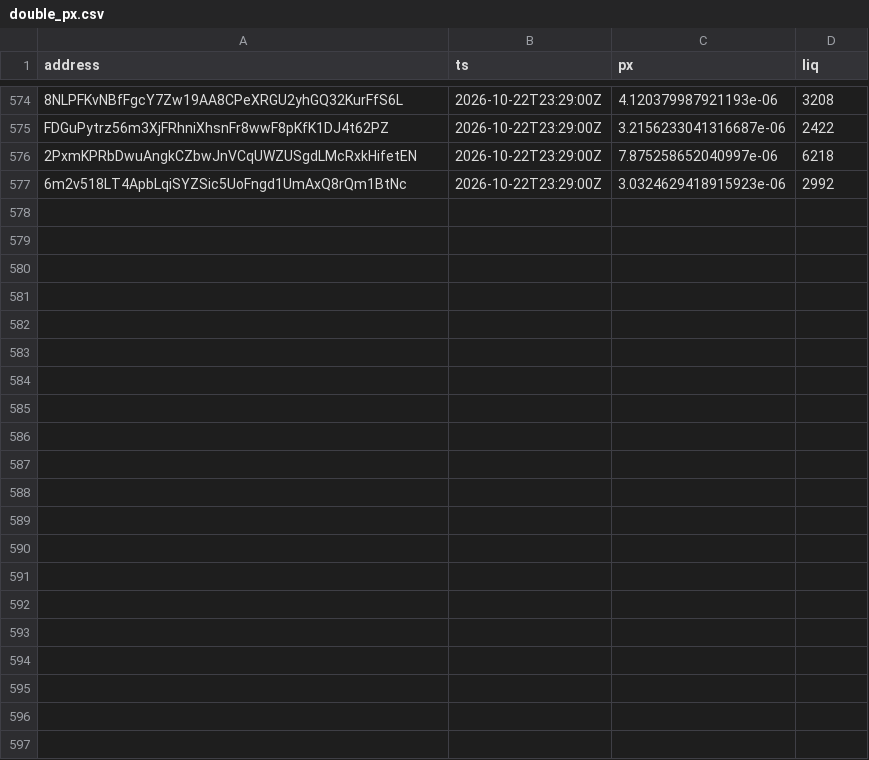
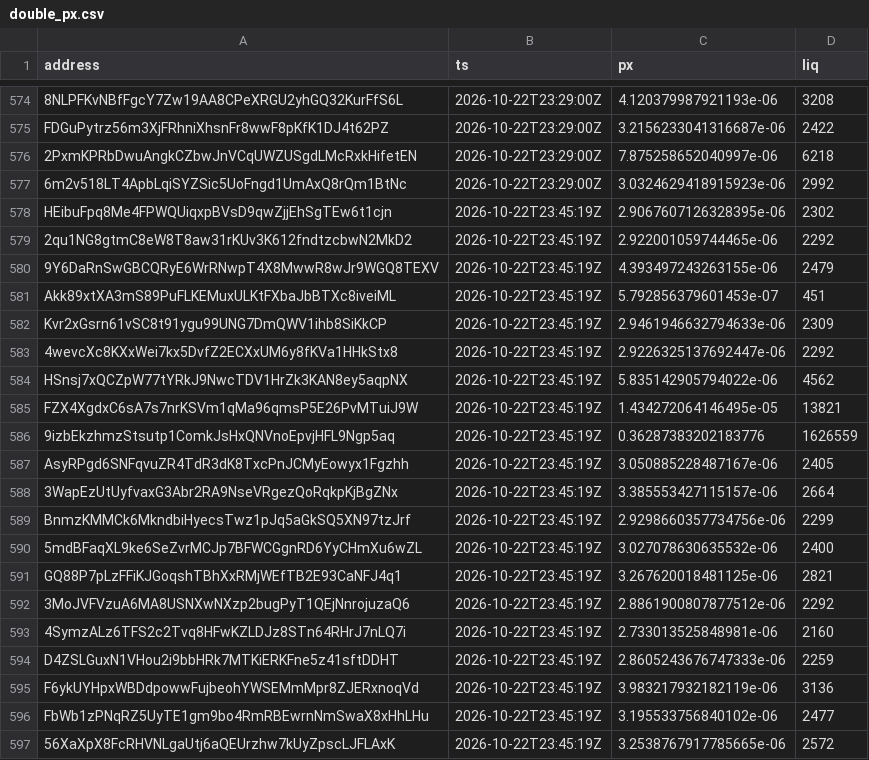
Before and after one commit to westphal03/meme-scanner, a CSV file: data/double_px.csv, drawn as a sheet; only a part is shown, gaps mark what is left out; the diff names each change by its address in the sheet, - before the commit and + after, or states it on an @@ line.

```diff
--- a/data/double_px.csv
+++ b/data/double_px.csv
+row 578: HEibuFpq8Me4FPWQUiqxpBVsD9qwZjjEhSgTEw6t1cjn | 2026-10-22T23:45:19Z | 2.9067607126328395e-06 | 2302
+row 579: 2qu1NG8gtmC8eW8T8aw31rKUv3K612fndtzcbwN2MkD2 | 2026-10-22T23:45:19Z | 2.922001059744465e-06 | 2292
+row 580: 9Y6DaRnSwGBCQRyE6WrRNwpT4X8MwwR8wJr9WGQ8TEXV | 2026-10-22T23:45:19Z | 4.393497243263155e-06 | 2479
+row 581: Akk89xtXA3mS89PuFLKEMuxULKtFXbaJbBTXc8iveiML | 2026-10-22T23:45:19Z | 5.792856379601453e-07 | 451
+row 582: Kvr2xGsrn61vSC8t91ygu99UNG7DmQWV1ihb8SiKkCP | 2026-10-22T23:45:19Z | 2.9461946632794633e-06 | 2309
+row 583: 4wevcXc8KXxWei7kx5DvfZ2ECXxUM6y8fKVa1HHkStx8 | 2026-10-22T23:45:19Z | 2.9226325137692447e-06 | 2292
+row 584: HSnsj7xQCZpW77tYRkJ9NwcTDV1HrZk3KAN8ey5aqpNX | 2026-10-22T23:45:19Z | 5.835142905794022e-06 | 4562
+row 585: FZX4XgdxC6sA7s7nrKSVm1qMa96qmsP5E26PvMTuiJ9W | 2026-10-22T23:45:19Z | 1.434272064146495e-05 | 13821
+row 586: 9izbEkzhmzStsutp1ComkJsHxQNVnoEpvjHFL9Ngp5aq | 2026-10-22T23:45:19Z | 0.36287383202183776 | 1626559
+row 587: AsyRPgd6SNFqvuZR4TdR3dK8TxcPnJCMyEowyx1Fgzhh | 2026-10-22T23:45:19Z | 3.050885228487167e-06 | 2405
+row 588: 3WapEzUtUyfvaxG3Abr2RA9NseVRgezQoRqkpKjBgZNx | 2026-10-22T23:45:19Z | 3.385553427115157e-06 | 2664
+row 589: BnmzKMMCk6MkndbiHyecsTwz1pJq5aGkSQ5XN97tzJrf | 2026-10-22T23:45:19Z | 2.9298660357734756e-06 | 2299
+row 590: 5mdBFaqXL9ke6SeZvrMCJp7BFWCGgnRD6YyCHmXu6wZL | 2026-10-22T23:45:19Z | 3.027078630635532e-06 | 2400
+row 591: GQ88P7pLzFFiKJGoqshTBhXxRMjWEfTB2E93CaNFJ4q1 | 2026-10-22T23:45:19Z | 3.267620018481125e-06 | 2821
+row 592: 3MoJVFVzuA6MA8USNXwNXzp2bugPyT1QEjNnrojuzaQ6 | 2026-10-22T23:45:19Z | 2.8861900807877512e-06 | 2292
+row 593: 4SymzALz6TFS2c2Tvq8HFwKZLDJz8STn64RHrJ7nLQ7i | 2026-10-22T23:45:19Z | 2.733013525848981e-06 | 2160
+row 594: D4ZSLGuxN1VHou2i9bbHRk7MTKiERKFne5z41sftDDHT | 2026-10-22T23:45:19Z | 2.8605243676747333e-06 | 2259
+row 595: F6ykUYHpxWBDdpowwFujbeohYWSEMmMpr8ZJERxnoqVd | 2026-10-22T23:45:19Z | 3.983217932182119e-06 | 3136
+row 596: FbWb1zPNqRZ5UyTE1gm9bo4RmRBEwrnNmSwaX8xHhLHu | 2026-10-22T23:45:19Z | 3.195533756840102e-06 | 2477
+row 597: 56XaXpX8FcRHVNLgaUtj6aQEUrzhw7kUyZpscLJFLAxK | 2026-10-22T23:45:19Z | 3.2538767917785665e-06 | 2572
```
Also changed, not shown: data/double_book.csv, data/enrich.csv, 4 other files.
